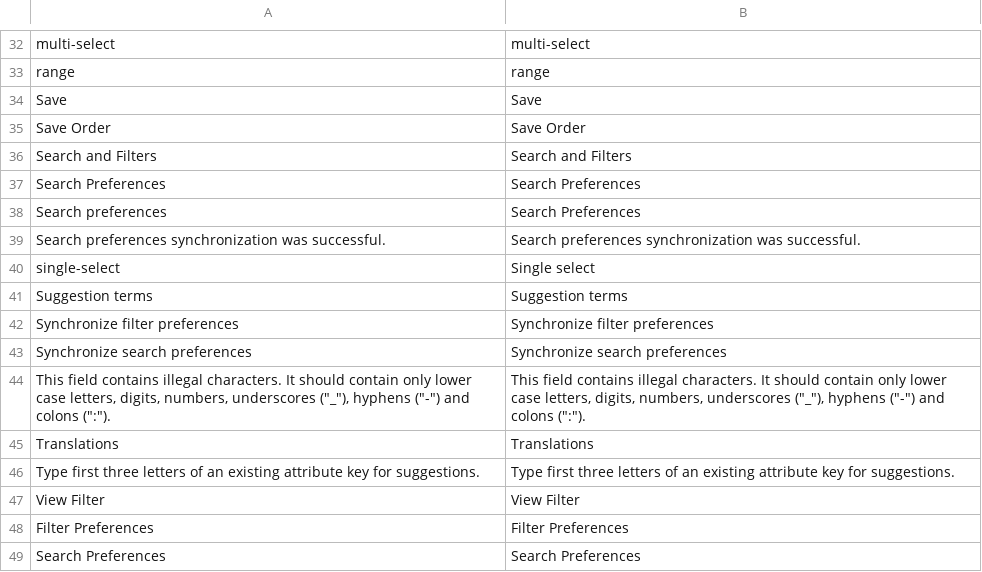
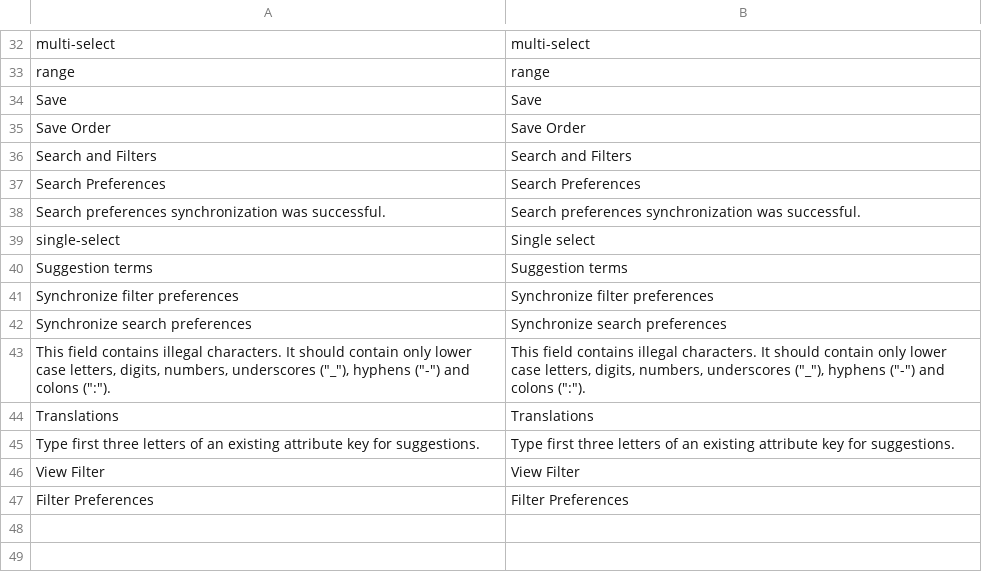
Before and after one commit to spryker/product-search, a CSV file: data/translation/Zed/en_US.csv, drawn as a sheet; only a part is shown, gaps mark what is left out.

Commit message:
CC-9702/CC-9703/CC-9706 Fixed translation issues

```diff
--- a/data/translation/Zed/en_US.csv
+++ b/data/translation/Zed/en_US.csv
@@ -37,3 +37,2 @@ Save,Save
 "Search Preferences","Search Preferences"
-"Search preferences","Search Preferences"
 "Search preferences synchronization was successful.","Search preferences synchronization was successful."
@@ -48,2 +47 @@ Translations,Translations
 "Filter Preferences","Filter Preferences"
-"Search Preferences","Search Preferences"
```
Also changed, not shown: data/translation/Zed/de_DE.csv.
